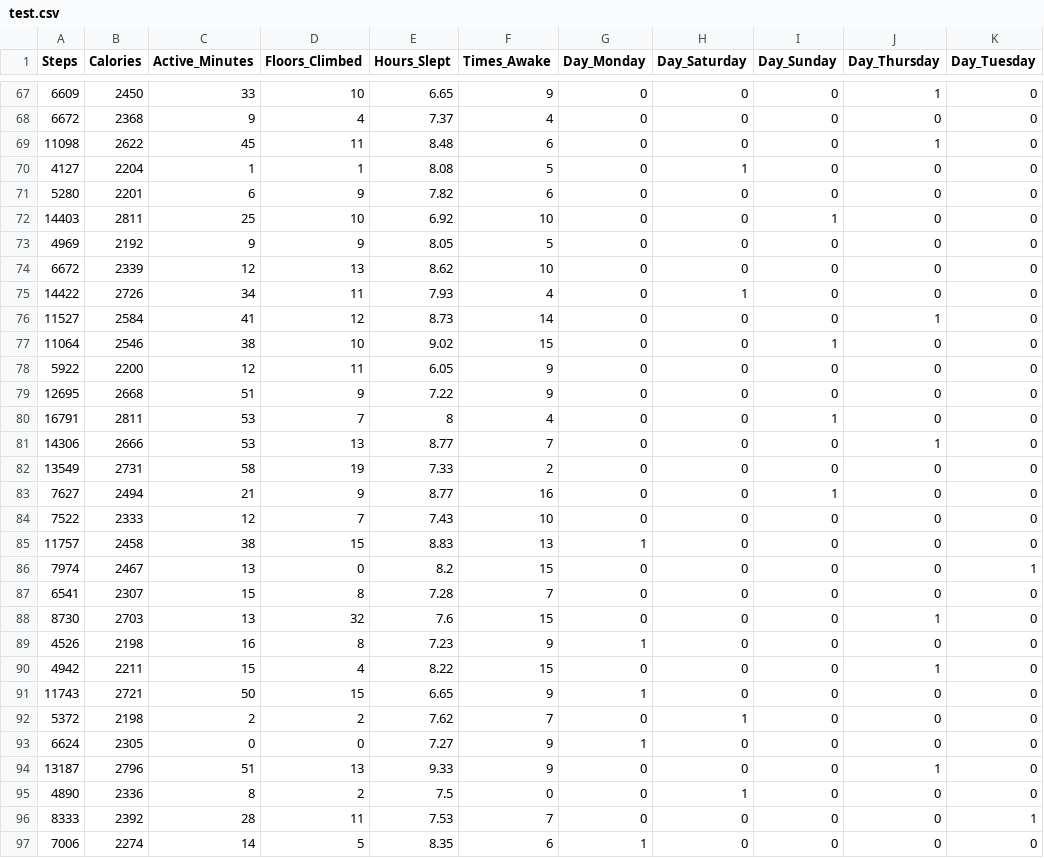
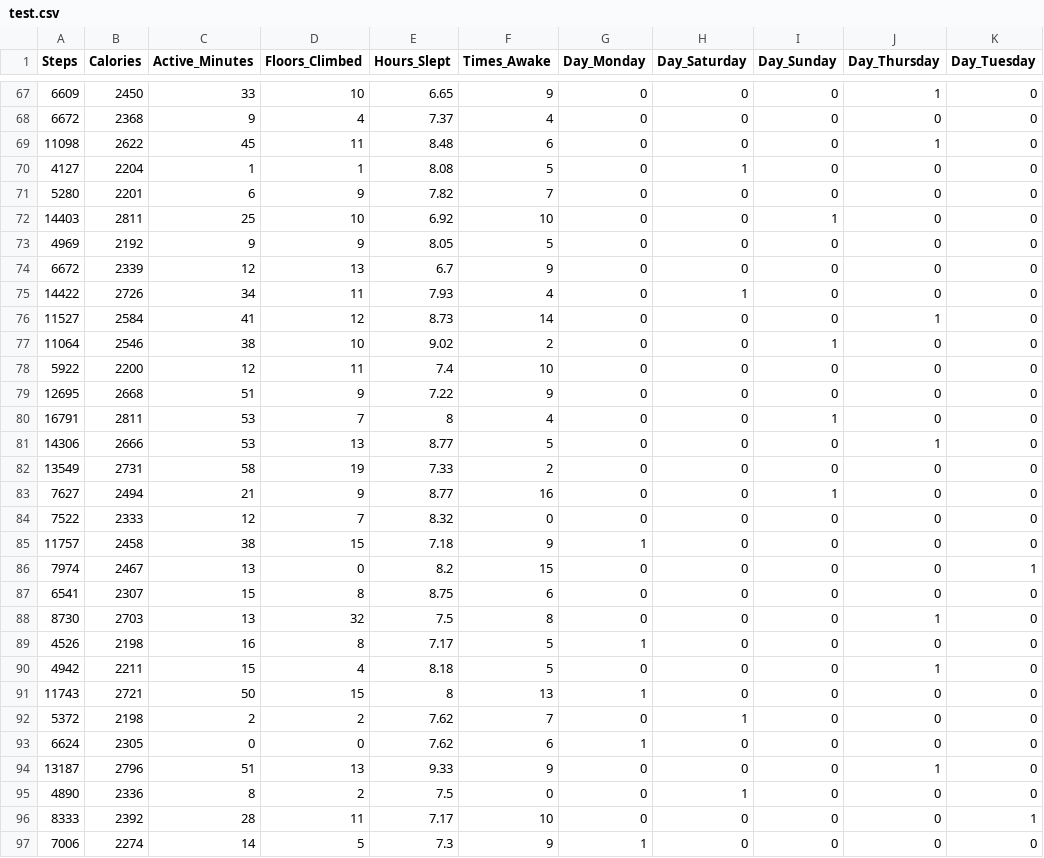
Before and after one commit to degerli/dsilt-stats-code, a CSV file: 06-08 and 10-11 Fitbit Calorie Regression/test.csv, drawn as a sheet; only a part is shown, gaps mark what is left out; the diff covers the shown part only; the diff names each change by its address in the sheet, - before the commit and + after, or states it on an @@ line.

```diff
--- a/06-08 and 10-11 Fitbit Calorie Regression/test.csv
+++ b/06-08 and 10-11 Fitbit Calorie Regression/test.csv
-F71 (Times_Awake): 6
+F71 (Times_Awake): 7
-E74 (Hours_Slept): 8.62
+E74 (Hours_Slept): 6.7
-F74 (Times_Awake): 10
+F74 (Times_Awake): 9
-F77 (Times_Awake): 15
+F77 (Times_Awake): 2
-E78 (Hours_Slept): 6.05
+E78 (Hours_Slept): 7.4
-F78 (Times_Awake): 9
+F78 (Times_Awake): 10
-F81 (Times_Awake): 7
+F81 (Times_Awake): 5
-E84 (Hours_Slept): 7.43
+E84 (Hours_Slept): 8.32
-F84 (Times_Awake): 10
+F84 (Times_Awake): 0
-E85 (Hours_Slept): 8.83
+E85 (Hours_Slept): 7.18
-F85 (Times_Awake): 13
+F85 (Times_Awake): 9
-E87 (Hours_Slept): 7.28
+E87 (Hours_Slept): 8.75
-F87 (Times_Awake): 7
+F87 (Times_Awake): 6
-E88 (Hours_Slept): 7.6
+E88 (Hours_Slept): 7.5
-F88 (Times_Awake): 15
+F88 (Times_Awake): 8
-E89 (Hours_Slept): 7.23
+E89 (Hours_Slept): 7.17
-F89 (Times_Awake): 9
+F89 (Times_Awake): 5
-E90 (Hours_Slept): 8.22
+E90 (Hours_Slept): 8.18
-F90 (Times_Awake): 15
+F90 (Times_Awake): 5
-E91 (Hours_Slept): 6.65
+E91 (Hours_Slept): 8
-F91 (Times_Awake): 9
+F91 (Times_Awake): 13
-E93 (Hours_Slept): 7.27
+E93 (Hours_Slept): 7.62
-F93 (Times_Awake): 9
+F93 (Times_Awake): 6
-E96 (Hours_Slept): 7.53
+E96 (Hours_Slept): 7.17
-F96 (Times_Awake): 7
+F96 (Times_Awake): 10
-E97 (Hours_Slept): 8.35
+E97 (Hours_Slept): 7.3
-F97 (Times_Awake): 6
+F97 (Times_Awake): 9
```
Also changed, not shown: 61 edited cells elsewhere in this file, 06-08 and 10-11 Fitbit Calorie Regression/train.csv, 31 other files.
